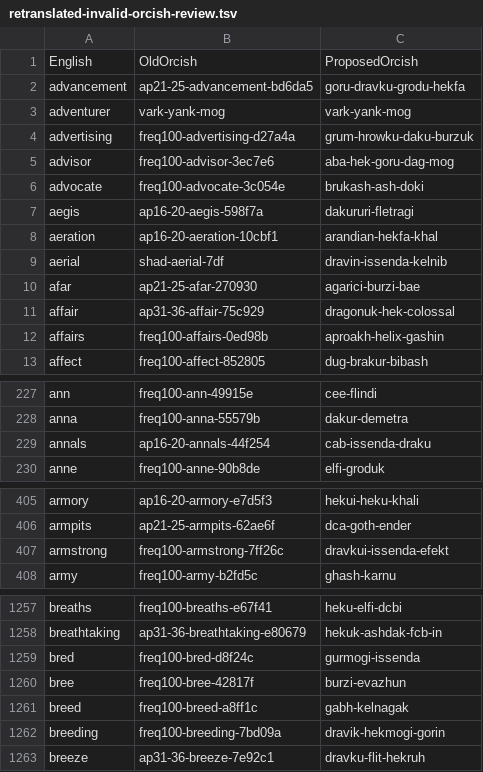
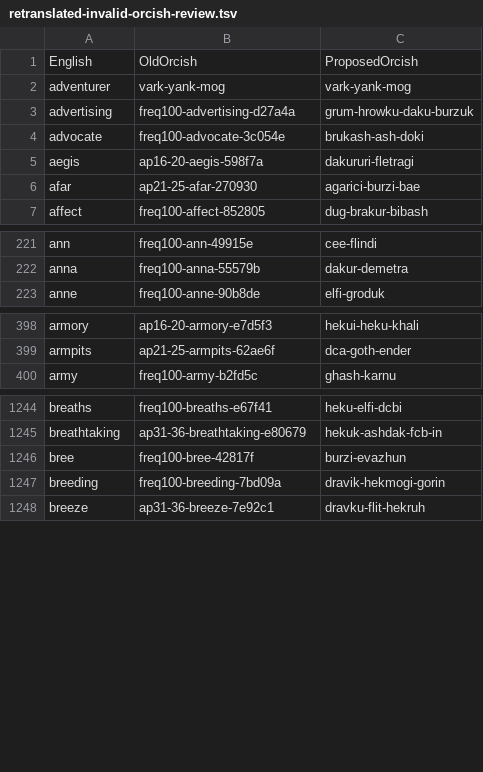
Before and after one commit to kyrathasoft/player-assistant, a TSV file: codex-scratch/orcish-retranslation-review/retranslated-invalid-orcish-review.tsv, drawn as a sheet; only a part is shown, gaps mark what is left out; the diff covers the shown part only.

Commit message:
Update Orcish lexicon review entries

```diff
--- a/codex-scratch/orcish-retranslation-review/retranslated-invalid-orcish-review.tsv
+++ b/codex-scratch/orcish-retranslation-review/retranslated-invalid-orcish-review.tsv
@@ -1,13 +1,7 @@
 "English"	"OldOrcish"	"ProposedOrcish"
-"advancement"	"ap21-25-advancement-bd6da5"	"goru-dravku-grodu-hekfa"
 "adventurer"	"vark-yank-mog"	"vark-yank-mog"
 "advertising"	"freq100-advertising-d27a4a"	"grum-hrowku-daku-burzuk"
-"advisor"	"freq100-advisor-3ec7e6"	"aba-hek-goru-dag-mog"
 "advocate"	"freq100-advocate-3c054e"	"brukash-ash-doki"
 "aegis"	"ap16-20-aegis-598f7a"	"dakururi-fletragi"
-"aeration"	"ap16-20-aeration-10cbf1"	"arandian-hekfa-khal"
-"aerial"	"shad-aerial-7df"	"dravin-issenda-kelnib"
 "afar"	"ap21-25-afar-270930"	"agarici-burzi-bae"
-"affair"	"ap31-36-affair-75c929"	"dragonuk-hek-colossal"
-"affairs"	"freq100-affairs-0ed98b"	"aproakh-helix-gashin"
 "affect"	"freq100-affect-852805"	"dug-brakur-bibash"
@@ -228,3 +222,2 @@
 "anna"	"freq100-anna-55579b"	"dakur-demetra"
-"annals"	"ap16-20-annals-44f254"	"cab-issenda-draku"
 "anne"	"freq100-anne-90b8de"	"elfi-groduk"
@@ -406,3 +399,2 @@
 "armpits"	"ap21-25-armpits-62ae6f"	"dca-goth-ender"
-"armstrong"	"freq100-armstrong-7ff26c"	"dravkui-issenda-efekt"
 "army"	"freq100-army-b2fd5c"	"ghash-karnu"
@@ -1258,5 +1245,3 @@
 "breathtaking"	"ap31-36-breathtaking-e80679"	"hekuk-ashdak-fcb-in"
-"bred"	"freq100-bred-d8f24c"	"gurmogi-issenda"
 "bree"	"freq100-bree-42817f"	"burzi-evazhun"
-"breed"	"freq100-breed-a8ff1c"	"gabh-kelnagak"
 "breeding"	"freq100-breeding-7bd09a"	"dravik-hekmogi-gorin"
```
Also changed, not shown: 7 removed rows elsewhere in this file, 3 other files.
